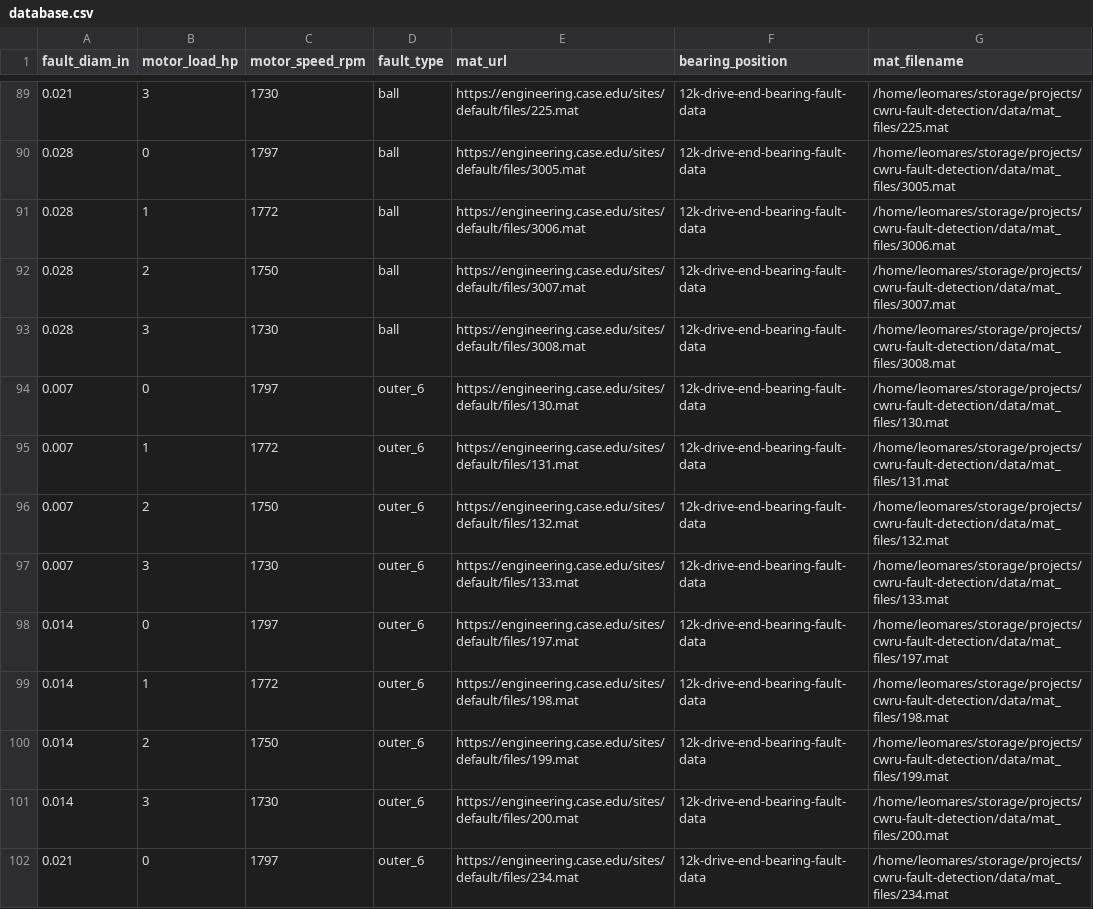
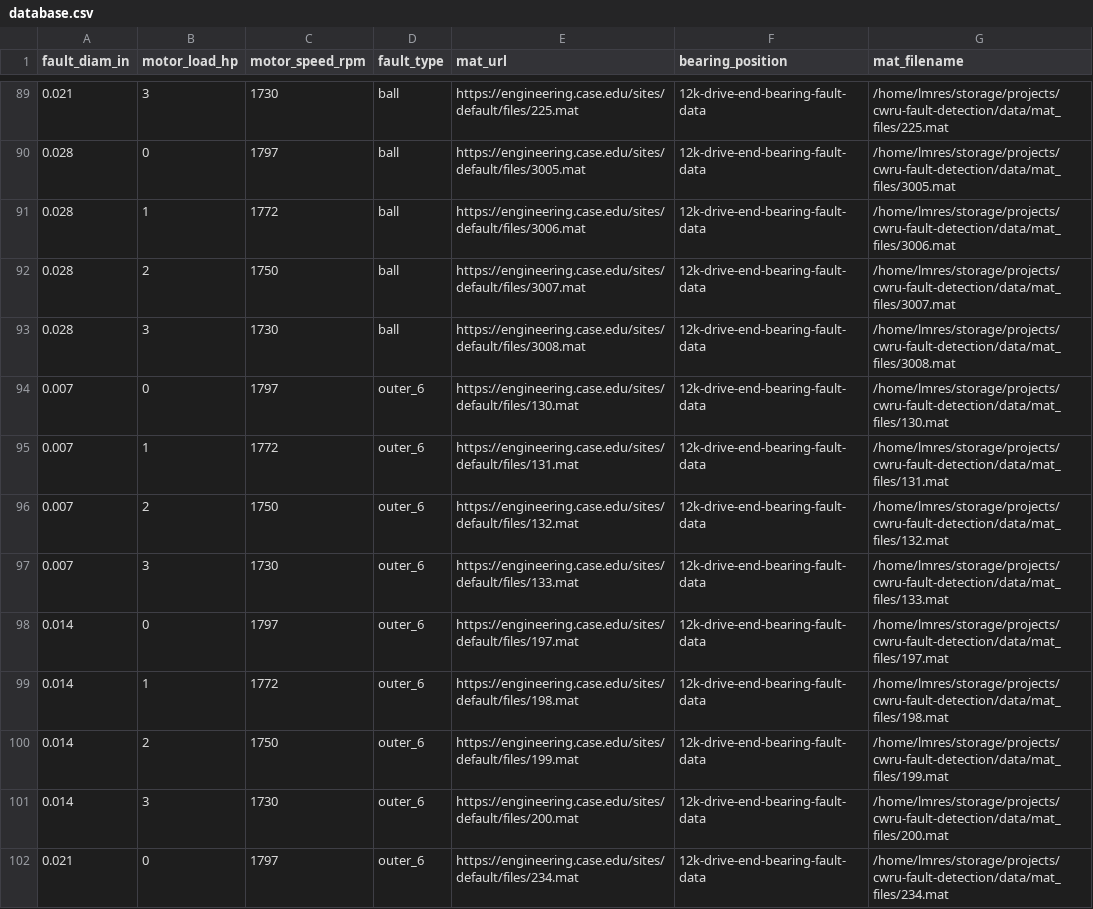
Before and after one commit to Leomares/crwu-fault-detection, a CSV file: data/database.csv, drawn as a sheet; only a part is shown, gaps mark what is left out; the diff covers the shown part only.

```diff
--- a/data/database.csv
+++ b/data/database.csv
@@ -89,14 +89,14 @@ fault_diam_in,motor_load_hp,motor_speed_rpm,fault_type,mat_url,bearing_position,
-0.021,3,1730,ball,https://engineering.case.edu/sites/default/files/225.mat,12k-drive-end-bearing-fault-data,/home/leomares/storage/projects/cwru-fault-detection/data/mat_files/225.mat
-0.028,0,1797,ball,https://engineering.case.edu/sites/default/files/3005.mat,12k-drive-end-bearing-fault-data,/home/leomares/storage/projects/cwru-fault-detection/data/mat_files/3005.mat
-0.028,1,1772,ball,https://engineering.case.edu/sites/default/files/3006.mat,12k-drive-end-bearing-fault-data,/home/leomares/storage/projects/cwru-fault-detection/data/mat_files/3006.mat
-0.028,2,1750,ball,https://engineering.case.edu/sites/default/files/3007.mat,12k-drive-end-bearing-fault-data,/home/leomares/storage/projects/cwru-fault-detection/data/mat_files/3007.mat
-0.028,3,1730,ball,https://engineering.case.edu/sites/default/files/3008.mat,12k-drive-end-bearing-fault-data,/home/leomares/storage/projects/cwru-fault-detection/data/mat_files/3008.mat
-0.007,0,1797,outer_6,https://engineering.case.edu/sites/default/files/130.mat,12k-drive-end-bearing-fault-data,/home/leomares/storage/projects/cwru-fault-detection/data/mat_files/130.mat
-0.007,1,1772,outer_6,https://engineering.case.edu/sites/default/files/131.mat,12k-drive-end-bearing-fault-data,/home/leomares/storage/projects/cwru-fault-detection/data/mat_files/131.mat
-0.007,2,1750,outer_6,https://engineering.case.edu/sites/default/files/132.mat,12k-drive-end-bearing-fault-data,/home/leomares/storage/projects/cwru-fault-detection/data/mat_files/132.mat
-0.007,3,1730,outer_6,https://engineering.case.edu/sites/default/files/133.mat,12k-drive-end-bearing-fault-data,/home/leomares/storage/projects/cwru-fault-detection/data/mat_files/133.mat
-0.014,0,1797,outer_6,https://engineering.case.edu/sites/default/files/197.mat,12k-drive-end-bearing-fault-data,/home/leomares/storage/projects/cwru-fault-detection/data/mat_files/197.mat
-0.014,1,1772,outer_6,https://engineering.case.edu/sites/default/files/198.mat,12k-drive-end-bearing-fault-data,/home/leomares/storage/projects/cwru-fault-detection/data/mat_files/198.mat
-0.014,2,1750,outer_6,https://engineering.case.edu/sites/default/files/199.mat,12k-drive-end-bearing-fault-data,/home/leomares/storage/projects/cwru-fault-detection/data/mat_files/199.mat
-0.014,3,1730,outer_6,https://engineering.case.edu/sites/default/files/200.mat,12k-drive-end-bearing-fault-data,/home/leomares/storage/projects/cwru-fault-detection/data/mat_files/200.mat
-0.021,0,1797,outer_6,https://engineering.case.edu/sites/default/files/234.mat,12k-drive-end-bearing-fault-data,/home/leomares/storage/projects/cwru-fault-detection/data/mat_files/234.mat
+0.021,3,1730,ball,https://engineering.case.edu/sites/default/files/225.mat,12k-drive-end-bearing-fault-data,/home/lmres/storage/projects/cwru-fault-detection/data/mat_files/225.mat
+0.028,0,1797,ball,https://engineering.case.edu/sites/default/files/3005.mat,12k-drive-end-bearing-fault-data,/home/lmres/storage/projects/cwru-fault-detection/data/mat_files/3005.mat
+0.028,1,1772,ball,https://engineering.case.edu/sites/default/files/3006.mat,12k-drive-end-bearing-fault-data,/home/lmres/storage/projects/cwru-fault-detection/data/mat_files/3006.mat
+0.028,2,1750,ball,https://engineering.case.edu/sites/default/files/3007.mat,12k-drive-end-bearing-fault-data,/home/lmres/storage/projects/cwru-fault-detection/data/mat_files/3007.mat
+0.028,3,1730,ball,https://engineering.case.edu/sites/default/files/3008.mat,12k-drive-end-bearing-fault-data,/home/lmres/storage/projects/cwru-fault-detection/data/mat_files/3008.mat
+0.007,0,1797,outer_6,https://engineering.case.edu/sites/default/files/130.mat,12k-drive-end-bearing-fault-data,/home/lmres/storage/projects/cwru-fault-detection/data/mat_files/130.mat
+0.007,1,1772,outer_6,https://engineering.case.edu/sites/default/files/131.mat,12k-drive-end-bearing-fault-data,/home/lmres/storage/projects/cwru-fault-detection/data/mat_files/131.mat
+0.007,2,1750,outer_6,https://engineering.case.edu/sites/default/files/132.mat,12k-drive-end-bearing-fault-data,/home/lmres/storage/projects/cwru-fault-detection/data/mat_files/132.mat
+0.007,3,1730,outer_6,https://engineering.case.edu/sites/default/files/133.mat,12k-drive-end-bearing-fault-data,/home/lmres/storage/projects/cwru-fault-detection/data/mat_files/133.mat
+0.014,0,1797,outer_6,https://engineering.case.edu/sites/default/files/197.mat,12k-drive-end-bearing-fault-data,/home/lmres/storage/projects/cwru-fault-detection/data/mat_files/197.mat
+0.014,1,1772,outer_6,https://engineering.case.edu/sites/default/files/198.mat,12k-drive-end-bearing-fault-data,/home/lmres/storage/projects/cwru-fault-detection/data/mat_files/198.mat
+0.014,2,1750,outer_6,https://engineering.case.edu/sites/default/files/199.mat,12k-drive-end-bearing-fault-data,/home/lmres/storage/projects/cwru-fault-detection/data/mat_files/199.mat
+0.014,3,1730,outer_6,https://engineering.case.edu/sites/default/files/200.mat,12k-drive-end-bearing-fault-data,/home/lmres/storage/projects/cwru-fault-detection/data/mat_files/200.mat
+0.021,0,1797,outer_6,https://engineering.case.edu/sites/default/files/234.mat,12k-drive-end-bearing-fault-data,/home/lmres/storage/projects/cwru-fault-detection/data/mat_files/234.mat
```
Also changed, not shown: 147 edited cells elsewhere in this file, 6 other files.
